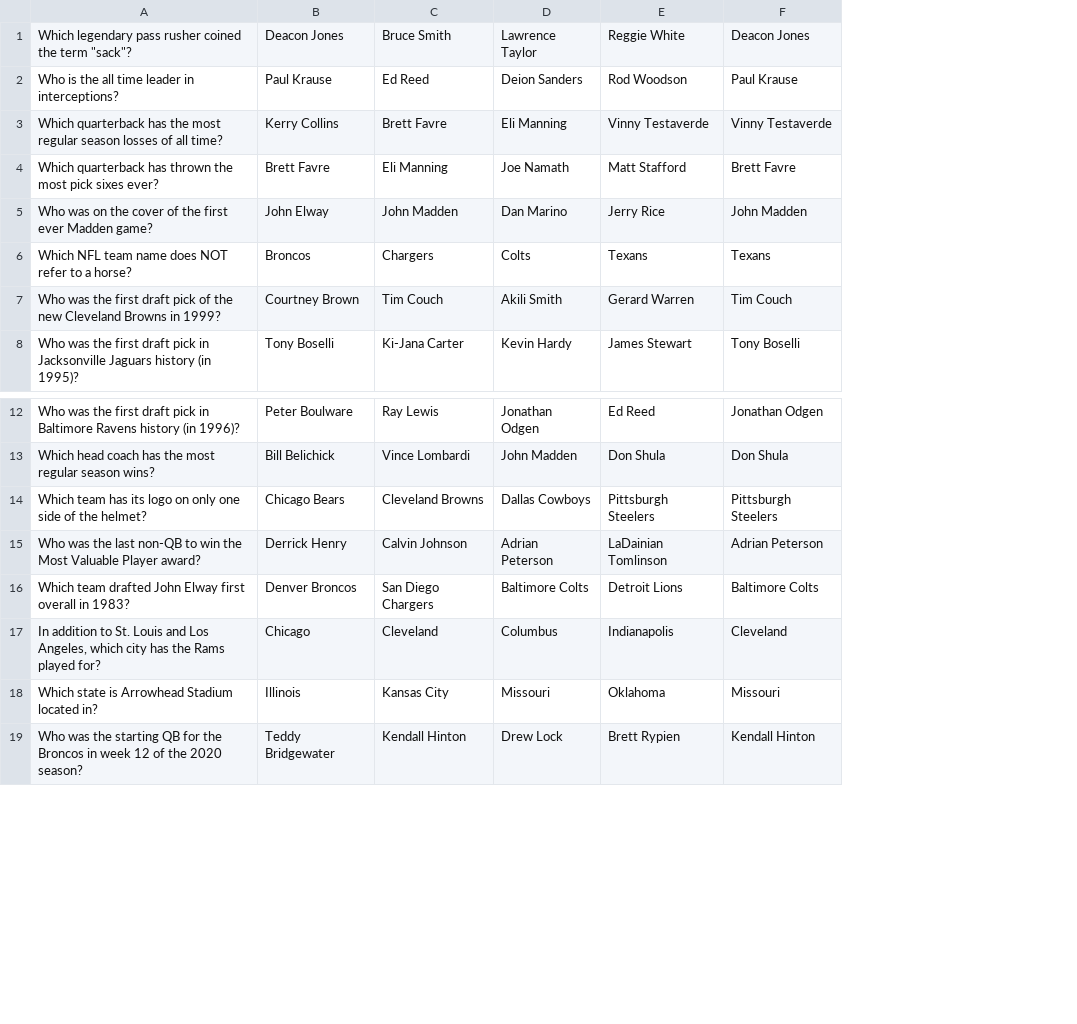
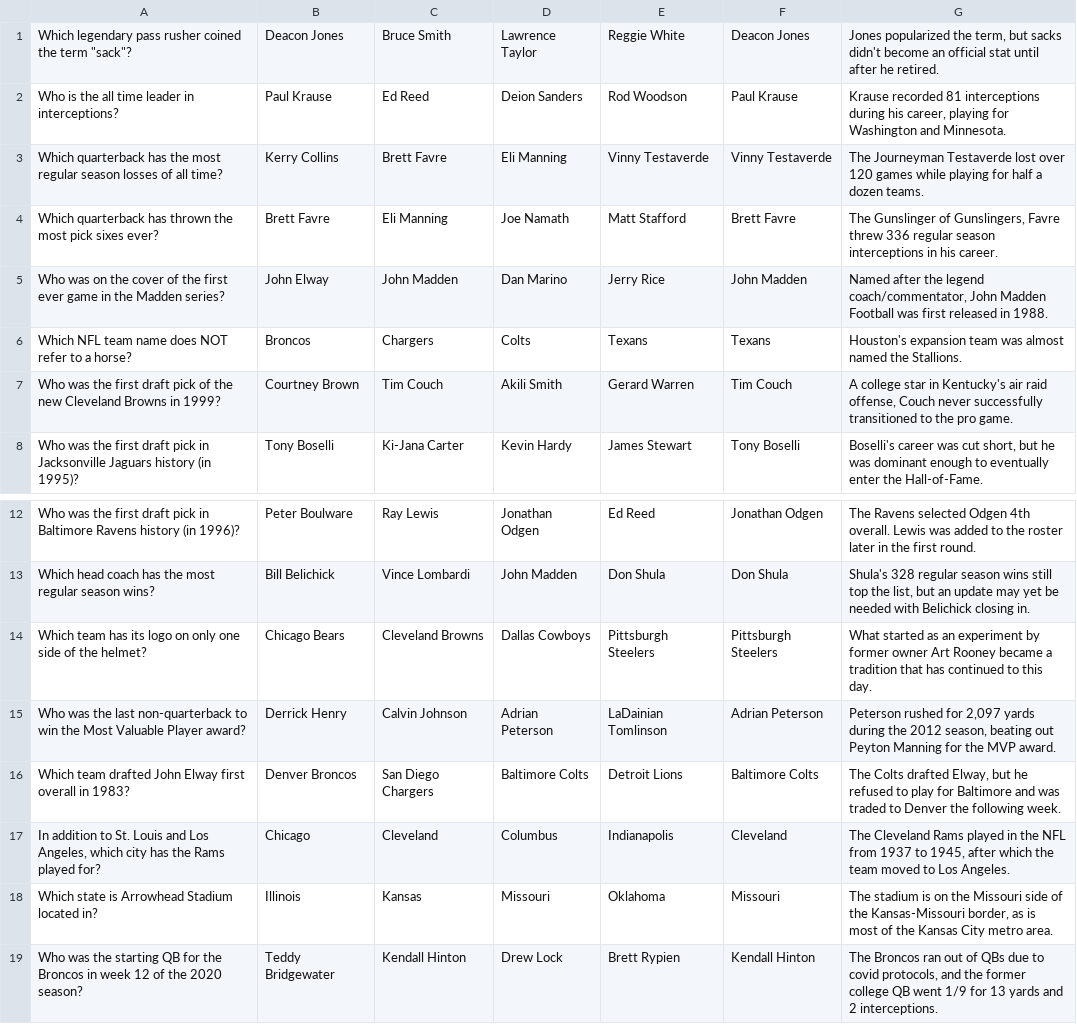
Before and after one commit to danieldenial/ot-harjoitus, a CSV file: files/questions.csv, drawn as a sheet; only a part is shown, gaps mark what is left out; the diff names each change by its address in the sheet, - before the commit and + after, or states it on an @@ line.

```diff
--- a/files/questions.csv
+++ b/files/questions.csv
+column G, rows 1-8: Jones popularized the term, but sacks didn't become an official stat until after he retired. | Krause recorded 81 interceptions during his career, playing for Washington and Minnesota. | The Journeyman Testaverde lost over 120 games while playing for half a dozen teams. | The Gunslinger of Gunslingers, Favre threw 336 regular season interceptions in his career. | Named after the legend coach/commentator, John Madden Football was first released in 1988. | Houston's expansion team was almost named the Stallions. | A college star in Kentucky's air raid offense, Couch never successfully transitioned to the pro game. | Boselli's career was cut short, but he was dominant enough to eventually enter the Hall-of-Fame.; rows 12-19: The Ravens selected Odgen 4th overall. Lewis was added to the roster later in the first round. | Shula's 328 regular season wins still top the list, but an update may yet be needed with Belichick closing in. | What started as an experiment by former owner Art Rooney became a tradition that has continued to this day. | Peterson rushed for 2,097 yards during the 2012 season, beating out Peyton Manning for the MVP award. | The Colts drafted Elway, but he refused to play for Baltimore and was traded to Denver the following week. | The Cleveland Rams played in the NFL from 1937 to 1945, after which the team moved to Los Angeles. | The stadium is on the Missouri side of the Kansas-Missouri border, as is most of the Kansas City metro area. | The Broncos ran out of QBs due to covid protocols, and the former college QB went 1/9 for 13 yards and 2 interceptions.
-A5: …first ever Madden game?
+A5: …first ever game in the Madden series?
-A15: …the last non-QB to win…
+A15: …the last non-quarterback to win…
-C18: Kansas City
+C18: Kansas
```
Also changed, not shown: 6 other files.
